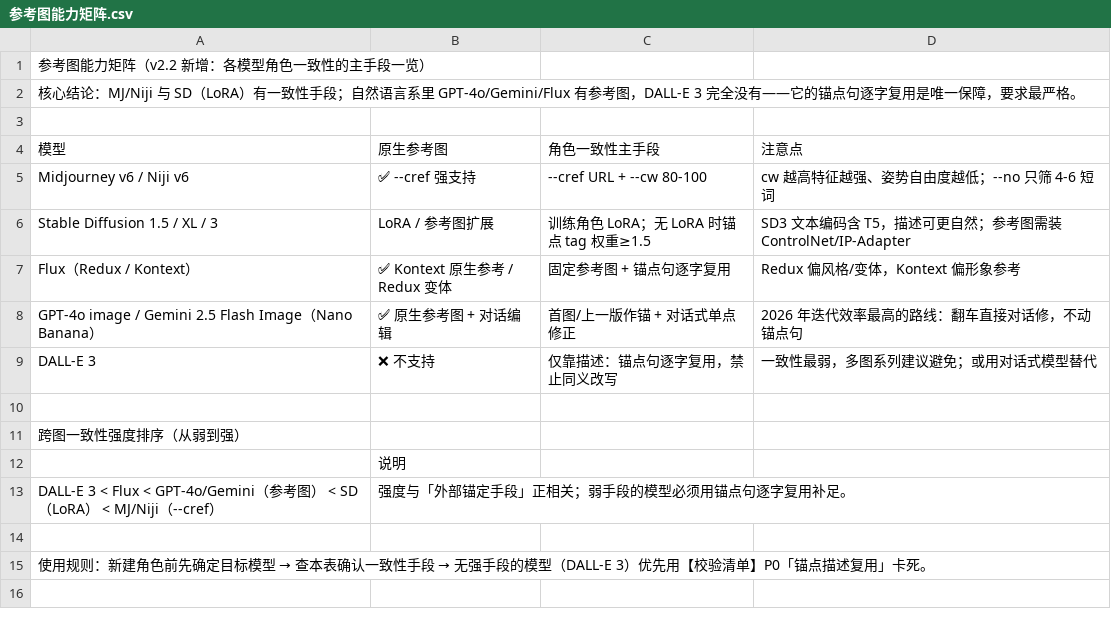
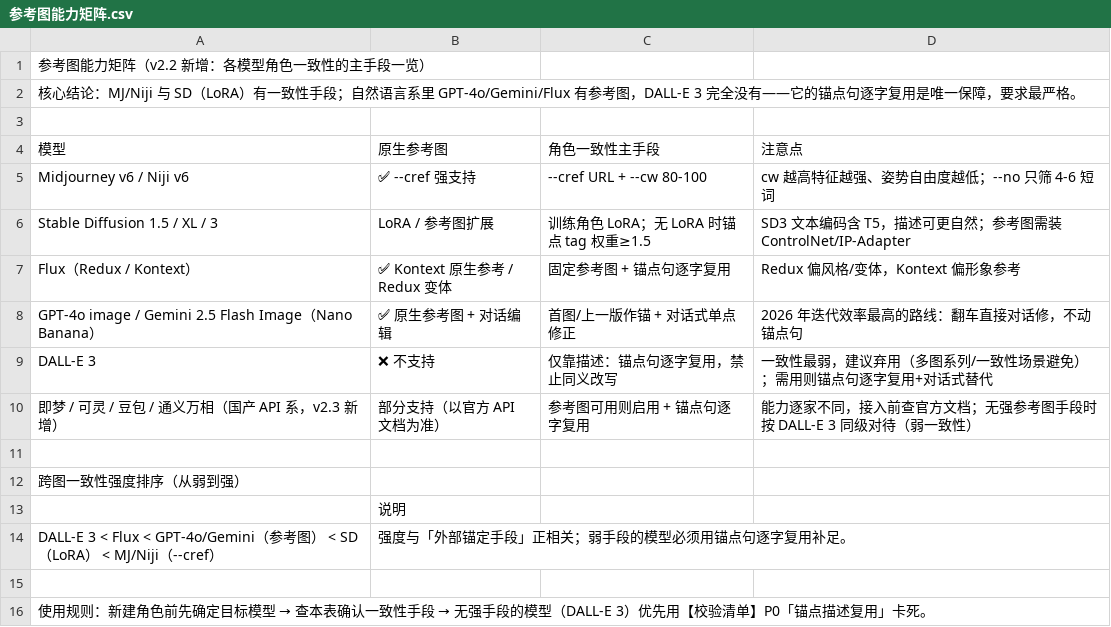
Before and after one commit to nohn3043-arch/ai-draw-cue-word-project, a CSV file: sheets/参考图能力矩阵.csv, drawn as a sheet.

```diff
--- a/sheets/参考图能力矩阵.csv
+++ b/sheets/参考图能力矩阵.csv
@@ -8,3 +8,4 @@ Flux（Redux / Kontext）,✅ Kontext 原生参考 / Redux 变体,固定参考
 GPT-4o image / Gemini 2.5 Flash Image（Nano Banana）,✅ 原生参考图 + 对话编辑,首图/上一版作锚 + 对话式单点修正,2026 年迭代效率最高的路线：翻车直接对话修，不动锚点句,,,,,,,,,,,,,,,,,,,,,,
-DALL-E 3,❌ 不支持,仅靠描述：锚点句逐字复用，禁止同义改写,一致性最弱，多图系列建议避免；或用对话式模型替代,,,,,,,,,,,,,,,,,,,,,,
+DALL-E 3,❌ 不支持,仅靠描述：锚点句逐字复用，禁止同义改写,一致性最弱，建议弃用（多图系列/一致性场景避免）；需用则锚点句逐字复用+对话式替代
+即梦 / 可灵 / 豆包 / 通义万相（国产 API 系，v2.3 新增）,部分支持（以官方 API 文档为准）,参考图可用则启用 + 锚点句逐字复用,能力逐家不同，接入前查官方文档；无强参考图手段时按 DALL-E 3 同级对待（弱一致性）,,,,,,,,,,,,,,,,,,,,,,
 ,,,,,,,,,,,,,,,,,,,,,,,,,
```
Also changed, not shown: sheets/使用说明.csv, sheets/修改日志.csv, 3 other files.
